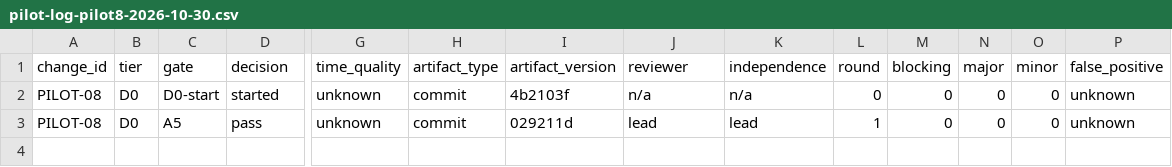
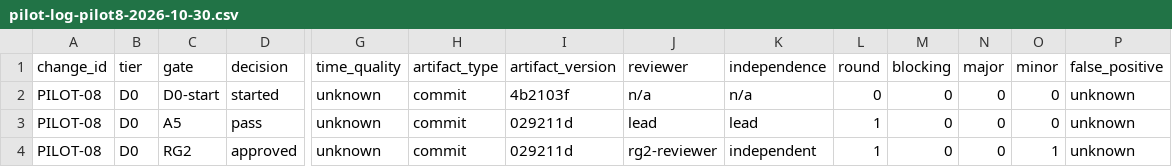
Before and after one commit to wu908/topicai, a CSV file: docs/reviews/pilot-log-pilot8-2026-10-30.csv, drawn as a sheet; only a part is shown, gaps mark what is left out; rows hold the shown columns only; the diff names each change by its address in the sheet, - before the commit and + after, or states it on an @@ line.

Commit message:
docs(pilot8): RG2 report, A9-08 process note, pilot log

```diff
--- a/docs/reviews/pilot-log-pilot8-2026-10-30.csv
+++ b/docs/reviews/pilot-log-pilot8-2026-10-30.csv
+row 4: PILOT-08 | D0 | RG2 | approved | unknown | commit | 029211d | rg2-reviewer | independent | 1 | 0 | 0 | 1 | unknown
```
Also changed, not shown: 2 other files.
